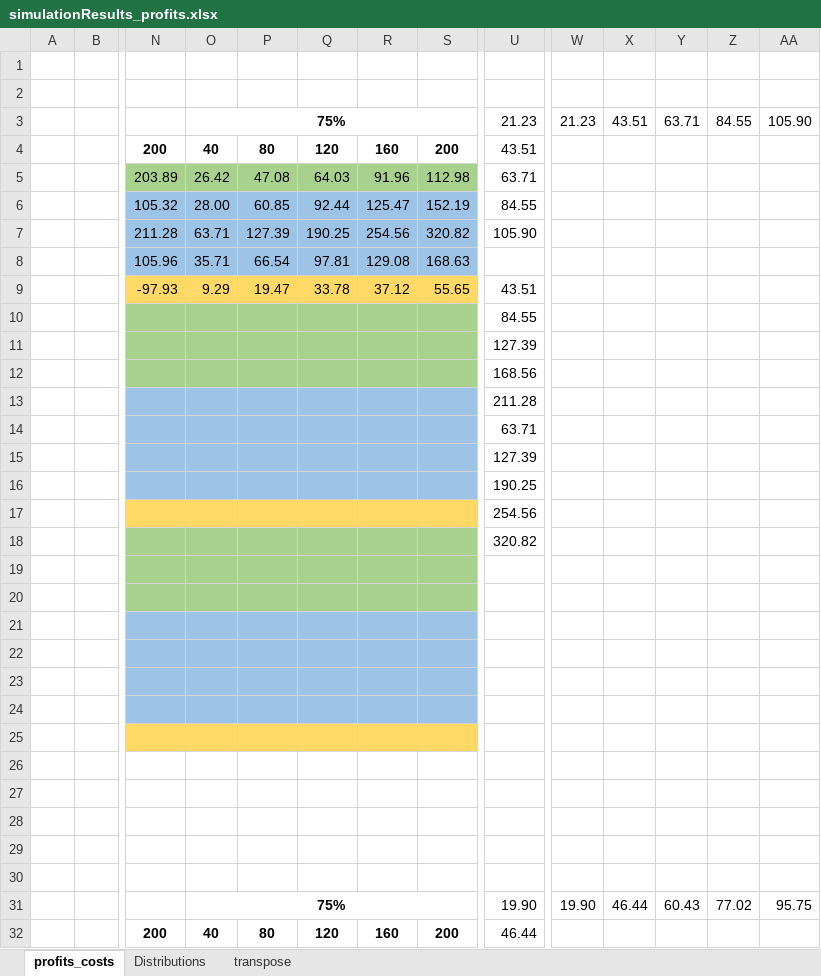
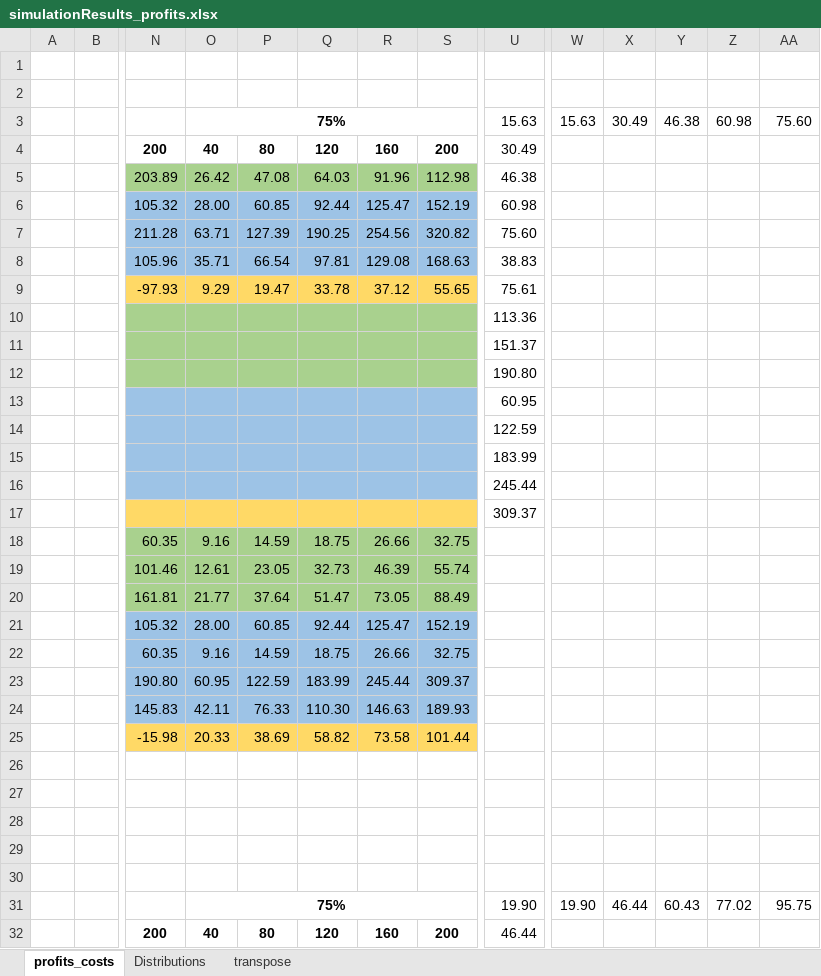
Before and after one commit to tea-chai/Clearance_Mechanisms, an Excel workbook: simulationResults_profits.xlsx, sheet profits_costs, drawn as a sheet; only a part is shown, gaps mark what is left out; values as stored, in another font and other column widths than the file's, no borders; removed rows and columns are numbered as before the commit, all else as after; rows hold the shown columns only; the diff names each change by its address in the sheet, - before the commit and + after, or states it on an @@ line.

```diff
--- a/simulationResults_profits.xlsx (sheet profits_costs)
+++ b/simulationResults_profits.xlsx (sheet profits_costs)
-row 3:  |  |  | 75% |  |  |  |  | 21.23 | 21.23 | 43.51 | 63.71 | 84.55 | 105.90
+row 3:  |  |  | 75% |  |  |  |  | 15.63 | 15.63 | 30.49 | 46.38 | 60.98 | 75.60
-U4: 43.51
+U4: 30.49
-U5: 63.71
+U5: 46.38
-U6: 84.55
+U6: 60.98
-U7: 105.90
+U7: 75.60
-U8: (empty)
+U8: 38.83
-U9: 43.51
+U9: 75.61
-U10: 84.55
+U10: 113.36
-U11: 127.39
+U11: 151.37
-U12: 168.56
+U12: 190.80
-U13: 211.28
+U13: 60.95
-U14: 63.71
+U14: 122.59
-U15: 127.39
+U15: 183.99
-U16: 190.25
+U16: 245.44
-U17: 254.56
+U17: 309.37
-row 18:  |  |  |  |  |  |  |  | 320.82
-row 19: (empty)
-row 20: (empty)
-row 21: (empty)
-row 22: (empty)
-row 23: (empty)
-row 24: (empty)
-row 25: (empty)
+row 18:  |  | 60.35 | 9.16 | 14.59 | 18.75 | 26.66 | 32.75
+row 19:  |  | 101.46 | 12.61 | 23.05 | 32.73 | 46.39 | 55.74
+row 20:  |  | 161.81 | 21.77 | 37.64 | 51.47 | 73.05 | 88.49
+row 21:  |  | 105.32 | 28.00 | 60.85 | 92.44 | 125.47 | 152.19
+row 22:  |  | 60.35 | 9.16 | 14.59 | 18.75 | 26.66 | 32.75
+row 23:  |  | 190.80 | 60.95 | 122.59 | 183.99 | 245.44 | 309.37
+row 24:  |  | 145.83 | 42.11 | 76.33 | 110.30 | 146.63 | 189.93
+row 25:  |  | -15.98 | 20.33 | 38.69 | 58.82 | 73.58 | 101.44
```
Also changed, not shown: 4 other files.
